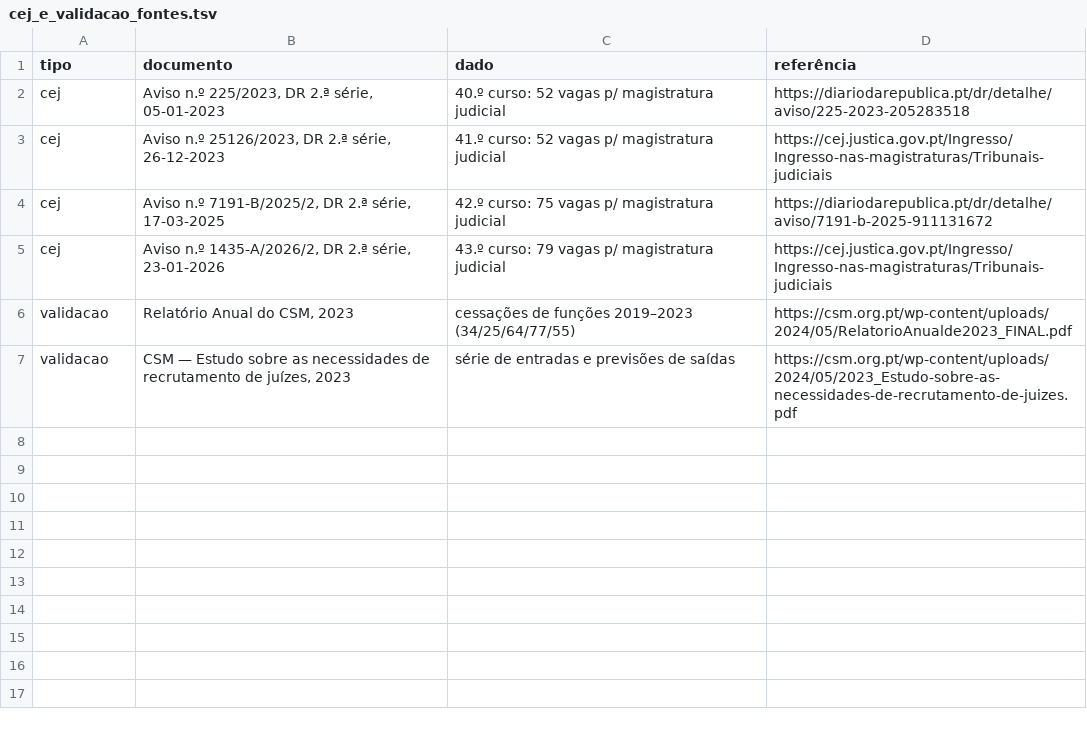
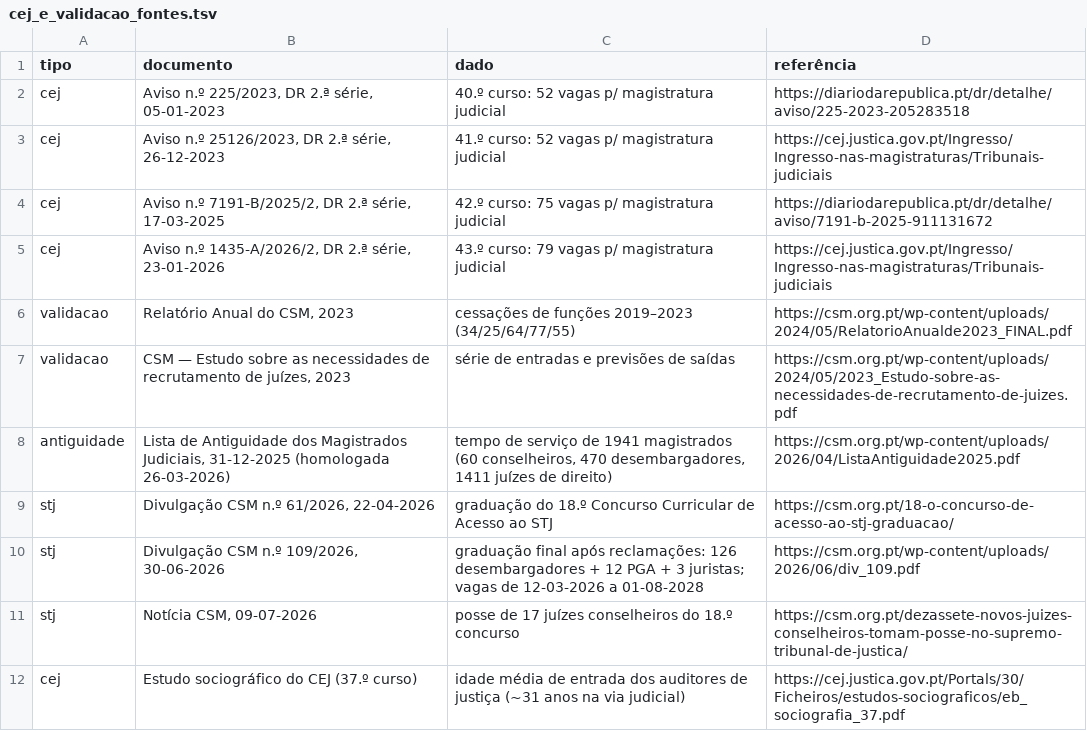
Before and after one commit to sergioamsilva/csmradar, a TSV file: fontes/cej_e_validacao_fontes.tsv, drawn as a sheet; the diff names each change by its address in the sheet, - before the commit and + after, or states it on an @@ line.

Commit message:
Metodologia: idades estimadas (lista de antiguidade 2025, âncoras de idade de nomeação), cenários de vagas no STJ, fontes novas e sincronização dos scripts

```diff
--- a/fontes/cej_e_validacao_fontes.tsv
+++ b/fontes/cej_e_validacao_fontes.tsv
+row 8: antiguidade | Lista de Antiguidade dos Magistrados Judiciais, 31-12-2025 (homologada 26-03-2026) | tempo de serviço de 1941 magistrados (60 conselheiros, 470 desembargadores, 1411 juízes de direito) | https://csm.org.pt/wp-content/uploads/2026/04/ListaAntiguidade2025.pdf
+row 9: stj | Divulgação CSM n.º 61/2026, 22-04-2026 | graduação do 18.º Concurso Curricular de Acesso ao STJ | https://csm.org.pt/18-o-concurso-de-acesso-ao-stj-graduacao/
+row 10: stj | Divulgação CSM n.º 109/2026, 30-06-2026 | graduação final após reclamações: 126 desembargadores + 12 PGA + 3 juristas; vagas de 12-03-2026 a 01-08-2028 | https://csm.org.pt/wp-content/uploads/2026/06/div_109.pdf
+row 11: stj | Notícia CSM, 09-07-2026 | posse de 17 juízes conselheiros do 18.º concurso | https://csm.org.pt/dezassete-novos-juizes-conselheiros-tomam-posse-no-supremo-tribunal-de-justica/
+row 12: cej | Estudo sociográfico do CEJ (37.º curso) | idade média de entrada dos auditores de justiça (~31 anos na via judicial) | https://cej.justica.gov.pt/Portals/30/Ficheiros/estudos-sociograficos/eb_sociografia_37.pdf
```
Also changed, not shown: 4 other files.
